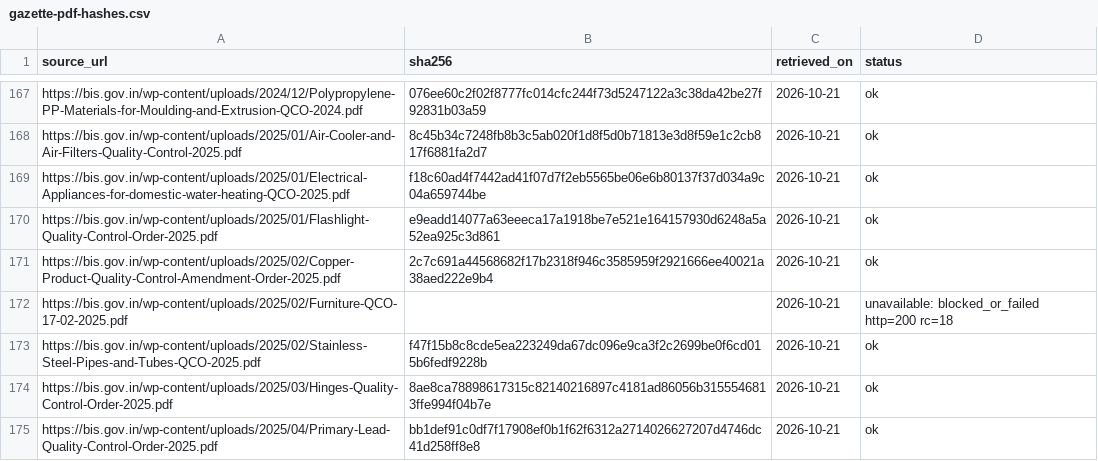
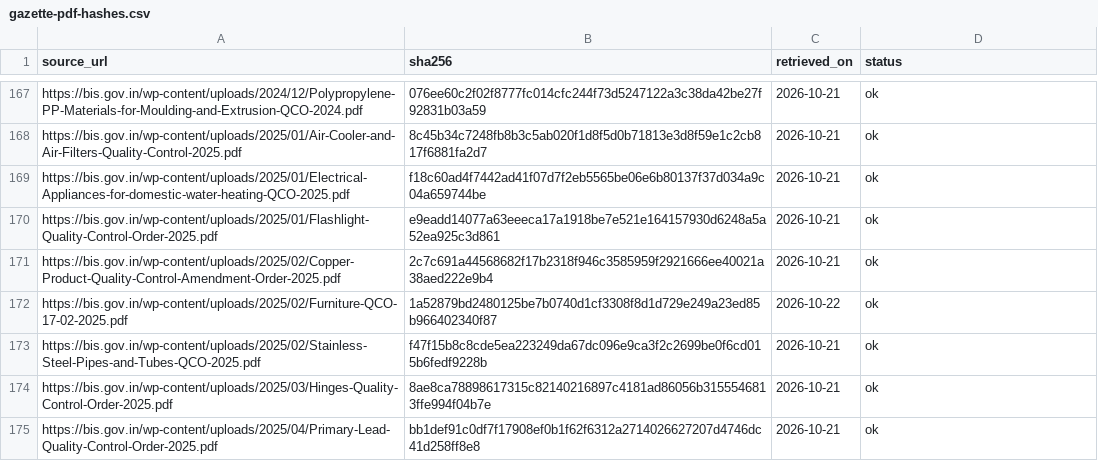
Before and after one commit to yashodhank/india-import-compliance-data, a CSV file: data/qco/gazette-pdf-hashes.csv, drawn as a sheet; only a part is shown, gaps mark what is left out; the diff covers the shown part only.

```diff
--- a/data/qco/gazette-pdf-hashes.csv
+++ b/data/qco/gazette-pdf-hashes.csv
@@ -171,3 +171,3 @@ https://bis.gov.in/wp-content/uploads/2025/01/Flashlight-Quality-Control-Order-2
 https://bis.gov.in/wp-content/uploads/2025/02/Copper-Product-Quality-Control-Amendment-Order-2025.pdf,2c7c691a44568682f17b2318f946c3585959f2921666ee40021a38aed222e9b4,2026-10-21,ok
-https://bis.gov.in/wp-content/uploads/2025/02/Furniture-QCO-17-02-2025.pdf,,2026-10-21,unavailable: blocked_or_failed http=200 rc=18
+https://bis.gov.in/wp-content/uploads/2025/02/Furniture-QCO-17-02-2025.pdf,1a52879bd2480125be7b0740d1cf3308f8d1d729e249a23ed85b966402340f87,2026-10-22,ok
 https://bis.gov.in/wp-content/uploads/2025/02/Stainless-Steel-Pipes-and-Tubes-QCO-2025.pdf,f47f15b8c8cde5ea223249da67dc096e9ca3f2c2699be0f6cd015b6fedf9228b,2026-10-21,ok
```
Also changed, not shown: 1 added row and 90 edited cells elsewhere in this file, data/bis/isi_qco.csv, data/bis/qco_upcoming.csv, 11 other files.
